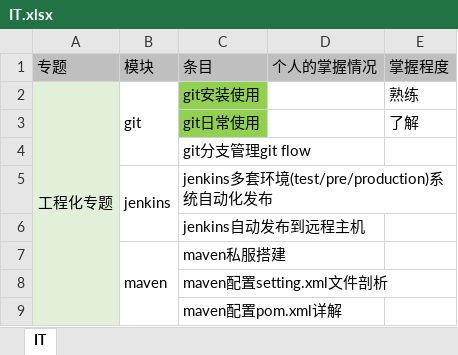
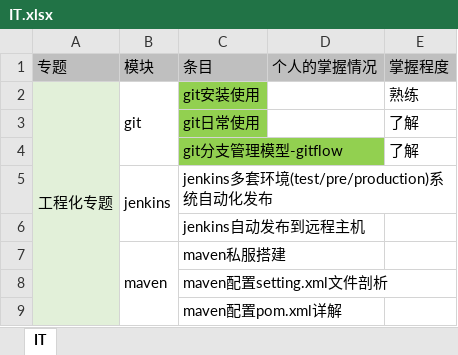
Before and after one commit to sangbiaoli/IT, an Excel workbook: IT.xlsx, sheet IT, drawn as a sheet; only a part is shown; values as stored, in another font and other column widths than the file's, no borders; charts and pictures not drawn; removed rows and columns are numbered as before the commit, all else as after; the diff names each change by its address in the sheet, - before the commit and + after, or states it on an @@ line.

Commit message:
git分支管理模型gitflow

```diff
--- a/IT.xlsx (sheet IT)
+++ b/IT.xlsx (sheet IT)
-row 4:  |  | git分支管理git flow
+row 4:  |  | git分支管理模型-gitflow |  | 了解
```
Also changed, not shown: 2 other files.
